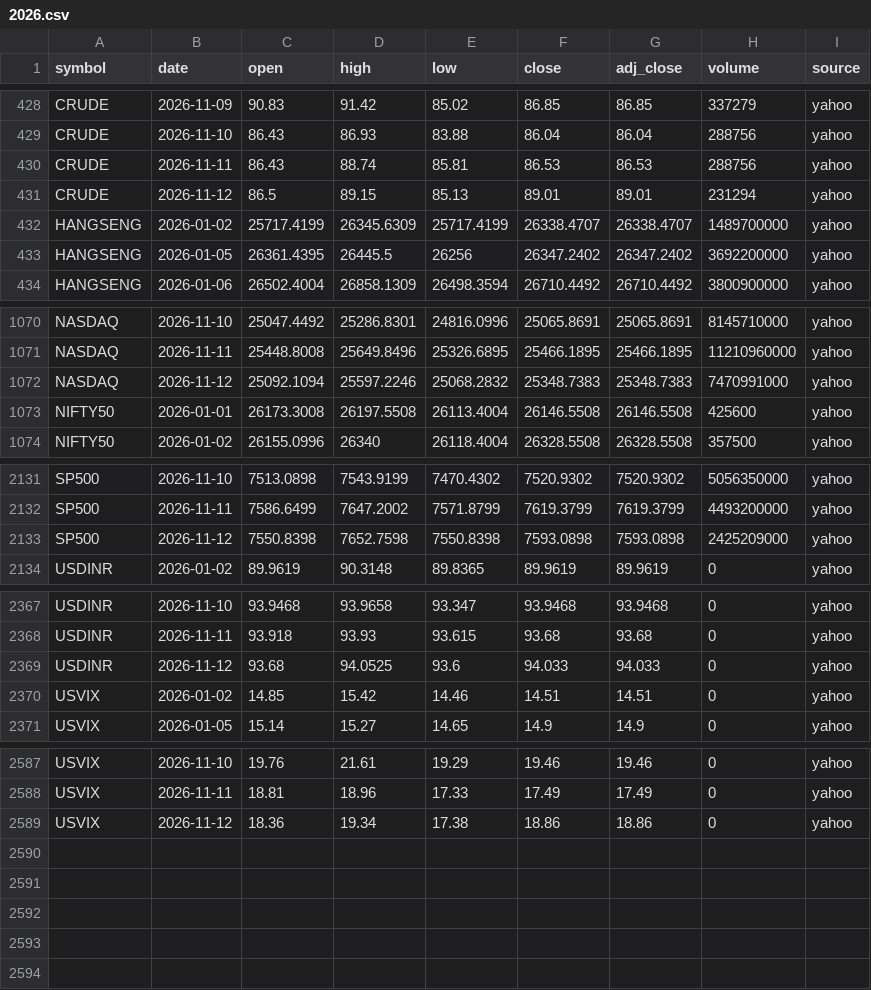
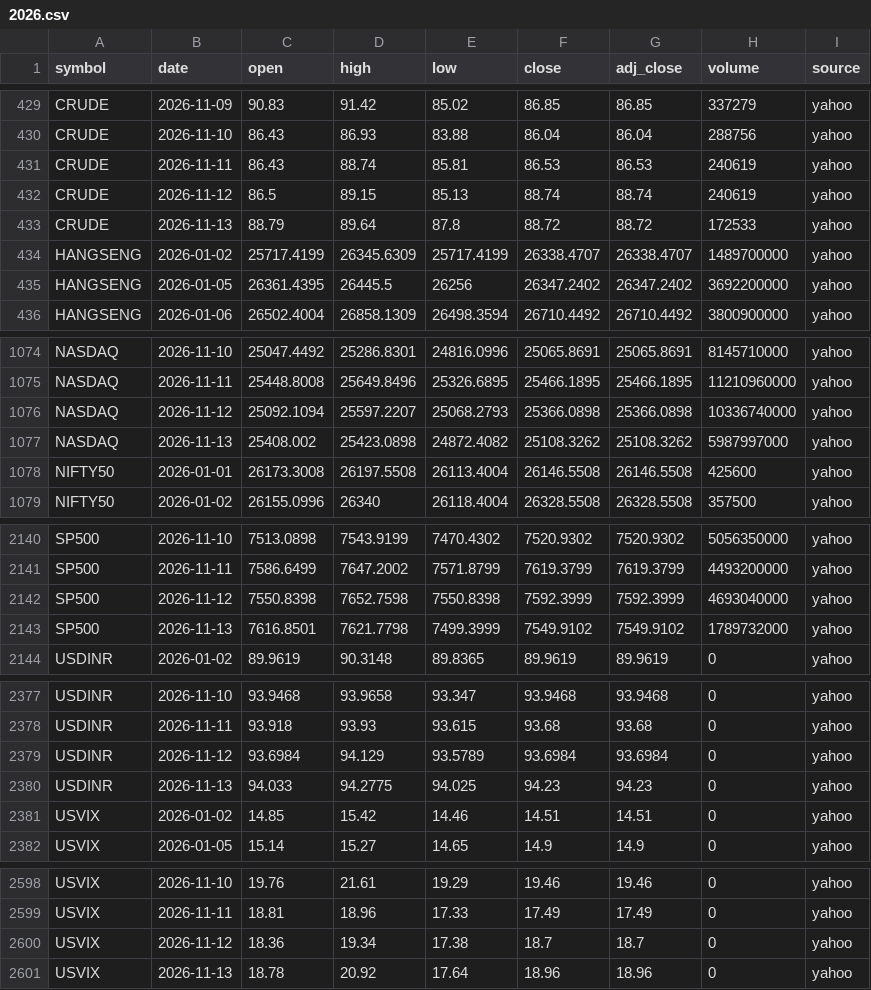
Before and after one commit to san1eev1/Stock-predictor, a CSV file: indices/2026.csv, drawn as a sheet; only a part is shown, gaps mark what is left out; the diff covers the shown part only.

```diff
--- a/indices/2026.csv
+++ b/indices/2026.csv
@@ -429,4 +430,5 @@ CRUDE,2026-11-09,90.83,91.42,85.02,86.85,86.85,337279,yahoo
 CRUDE,2026-11-10,86.43,86.93,83.88,86.04,86.04,288756,yahoo
-CRUDE,2026-11-11,86.43,88.74,85.81,86.53,86.53,288756,yahoo
-CRUDE,2026-11-12,86.5,89.15,85.13,89.01,89.01,231294,yahoo
+CRUDE,2026-11-11,86.43,88.74,85.81,86.53,86.53,240619,yahoo
+CRUDE,2026-11-12,86.5,89.15,85.13,88.74,88.74,240619,yahoo
+CRUDE,2026-11-13,88.79,89.64,87.8,88.72,88.72,172533,yahoo
 HANGSENG,2026-01-02,25717.4199,26345.6309,25717.4199,26338.4707,26338.4707,1489700000,yahoo
@@ -1071,3 +1075,4 @@ NASDAQ,2026-11-10,25047.4492,25286.8301,24816.0996,25065.8691,25065.8691,8145710
 NASDAQ,2026-11-11,25448.8008,25649.8496,25326.6895,25466.1895,25466.1895,11210960000,yahoo
-NASDAQ,2026-11-12,25092.1094,25597.2246,25068.2832,25348.7383,25348.7383,7470991000,yahoo
+NASDAQ,2026-11-12,25092.1094,25597.2207,25068.2793,25366.0898,25366.0898,10336740000,yahoo
+NASDAQ,2026-11-13,25408.002,25423.0898,24872.4082,25108.3262,25108.3262,5987997000,yahoo
 NIFTY50,2026-01-01,26173.3008,26197.5508,26113.4004,26146.5508,26146.5508,425600,yahoo
@@ -2132,3 +2141,4 @@ SP500,2026-11-10,7513.0898,7543.9199,7470.4302,7520.9302,7520.9302,5056350000,ya
 SP500,2026-11-11,7586.6499,7647.2002,7571.8799,7619.3799,7619.3799,4493200000,yahoo
-SP500,2026-11-12,7550.8398,7652.7598,7550.8398,7593.0898,7593.0898,2425209000,yahoo
+SP500,2026-11-12,7550.8398,7652.7598,7550.8398,7592.3999,7592.3999,4693040000,yahoo
+SP500,2026-11-13,7616.8501,7621.7798,7499.3999,7549.9102,7549.9102,1789732000,yahoo
 USDINR,2026-01-02,89.9619,90.3148,89.8365,89.9619,89.9619,0,yahoo
@@ -2368,3 +2378,4 @@ USDINR,2026-11-10,93.9468,93.9658,93.347,93.9468,93.9468,0,yahoo
 USDINR,2026-11-11,93.918,93.93,93.615,93.68,93.68,0,yahoo
-USDINR,2026-11-12,93.68,94.0525,93.6,94.033,94.033,0,yahoo
+USDINR,2026-11-12,93.6984,94.129,93.5789,93.6984,93.6984,0,yahoo
+USDINR,2026-11-13,94.033,94.2775,94.025,94.23,94.23,0,yahoo
 USVIX,2026-01-02,14.85,15.42,14.46,14.51,14.51,0,yahoo
@@ -2588,2 +2599,3 @@ USVIX,2026-11-10,19.76,21.61,19.29,19.46,19.46,0,yahoo
 USVIX,2026-11-11,18.81,18.96,17.33,17.49,17.49,0,yahoo
-USVIX,2026-11-12,18.36,19.34,17.38,18.86,18.86,0,yahoo
+USVIX,2026-11-12,18.36,19.34,17.38,18.7,18.7,0,yahoo
+USVIX,2026-11-13,18.78,20.92,17.64,18.96,18.96,0,yahoo
```
Also changed, not shown: 7 added rows elsewhere in this file, corporate_actions.csv, earnings.csv, 11 other files.
